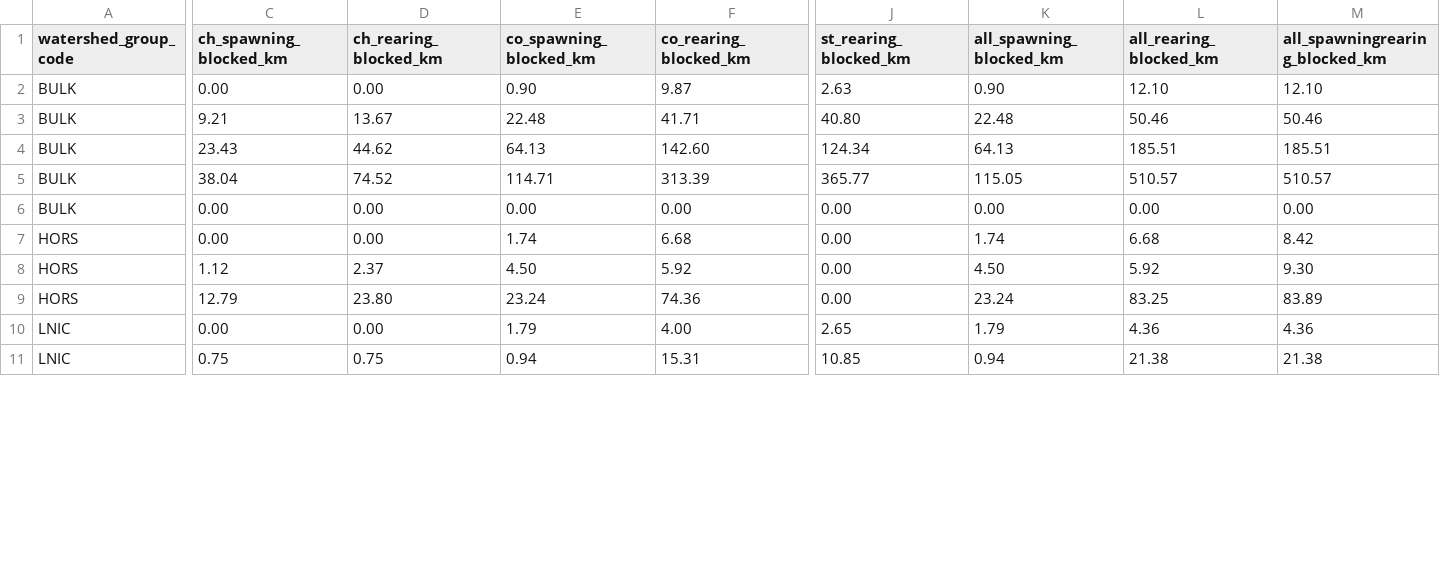
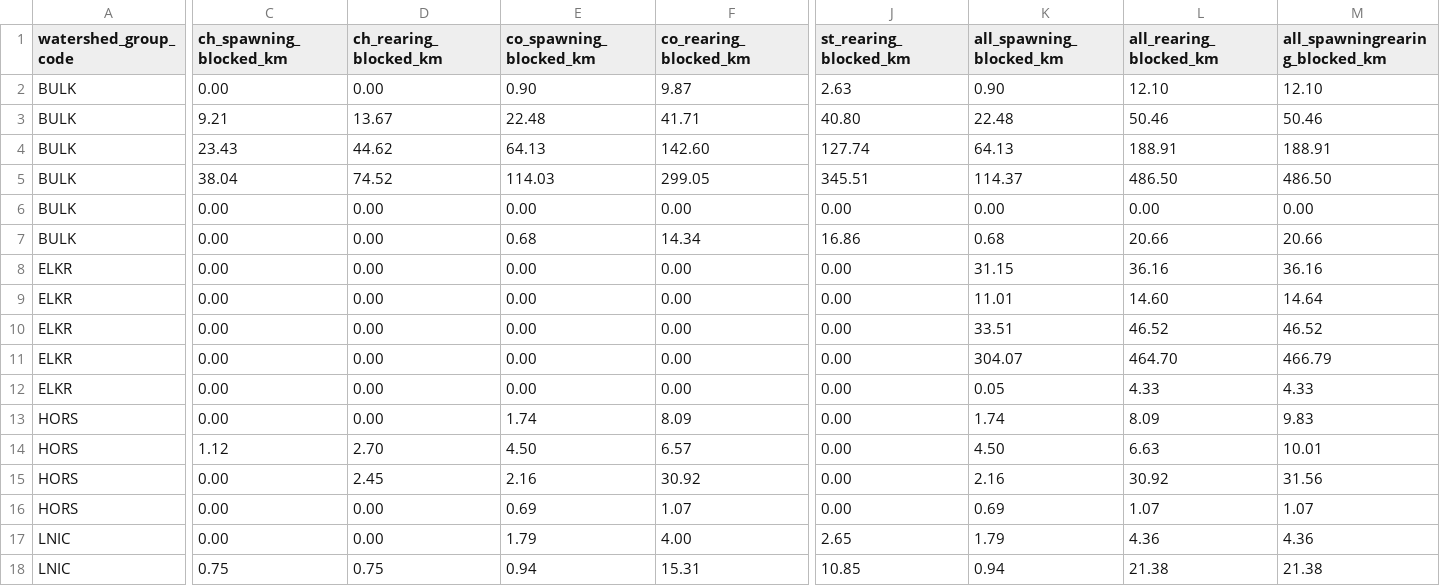
Before and after one commit to smnorris/bcfishpass, a CSV file: 04_reporting/wcrp/reports/barrier_extent.csv, drawn as a sheet; only a part is shown, gaps mark what is left out; addresses are those after the commit; rows hold the shown columns only; the diff covers the shown part only; the diff names each change by its address in the sheet, - before the commit and + after, or states it on an @@ line.

Commit message:
update wcrp reports with horsefly updates

```diff
--- a/04_reporting/wcrp/reports/barrier_extent.csv
+++ b/04_reporting/wcrp/reports/barrier_extent.csv
-J4 (st_rearing_blocked_km): 124.34
+J4 (st_rearing_blocked_km): 127.74
-L4 (all_rearing_blocked_km): 185.51
+L4 (all_rearing_blocked_km): 188.91
-M4 (all_spawningrearing_blocked_km): 185.51
+M4 (all_spawningrearing_blocked_km): 188.91
-E5 (co_spawning_blocked_km): 114.71
+E5 (co_spawning_blocked_km): 114.03
-F5 (co_rearing_blocked_km): 313.39
+F5 (co_rearing_blocked_km): 299.05
-J5 (st_rearing_blocked_km): 365.77
+J5 (st_rearing_blocked_km): 345.51
-K5 (all_spawning_blocked_km): 115.05
+K5 (all_spawning_blocked_km): 114.37
-L5 (all_rearing_blocked_km): 510.57
+L5 (all_rearing_blocked_km): 486.50
-M5 (all_spawningrearing_blocked_km): 510.57
+M5 (all_spawningrearing_blocked_km): 486.50
+row 7: BULK | 0.00 | 0.00 | 0.68 | 14.34 | 16.86 | 0.68 | 20.66 | 20.66
+row 8: ELKR | 0.00 | 0.00 | 0.00 | 0.00 | 0.00 | 31.15 | 36.16 | 36.16
+row 9: ELKR | 0.00 | 0.00 | 0.00 | 0.00 | 0.00 | 11.01 | 14.60 | 14.64
+row 10: ELKR | 0.00 | 0.00 | 0.00 | 0.00 | 0.00 | 33.51 | 46.52 | 46.52
+row 11: ELKR | 0.00 | 0.00 | 0.00 | 0.00 | 0.00 | 304.07 | 464.70 | 466.79
+row 12: ELKR | 0.00 | 0.00 | 0.00 | 0.00 | 0.00 | 0.05 | 4.33 | 4.33
-F13 (co_rearing_blocked_km): 6.68
+F13 (co_rearing_blocked_km): 8.09
-L13 (all_rearing_blocked_km): 6.68
+L13 (all_rearing_blocked_km): 8.09
-M13 (all_spawningrearing_blocked_km): 8.42
+M13 (all_spawningrearing_blocked_km): 9.83
-D14 (ch_rearing_blocked_km): 2.37
+D14 (ch_rearing_blocked_km): 2.70
-F14 (co_rearing_blocked_km): 5.92
+F14 (co_rearing_blocked_km): 6.57
-L14 (all_rearing_blocked_km): 5.92
+L14 (all_rearing_blocked_km): 6.63
-M14 (all_spawningrearing_blocked_km): 9.30
+M14 (all_spawningrearing_blocked_km): 10.01
-C15 (ch_spawning_blocked_km): 12.79
+C15 (ch_spawning_blocked_km): 0.00
-D15 (ch_rearing_blocked_km): 23.80
+D15 (ch_rearing_blocked_km): 2.45
-E15 (co_spawning_blocked_km): 23.24
+E15 (co_spawning_blocked_km): 2.16
-F15 (co_rearing_blocked_km): 74.36
+F15 (co_rearing_blocked_km): 30.92
-K15 (all_spawning_blocked_km): 23.24
+K15 (all_spawning_blocked_km): 2.16
-L15 (all_rearing_blocked_km): 83.25
+L15 (all_rearing_blocked_km): 30.92
-M15 (all_spawningrearing_blocked_km): 83.89
+M15 (all_spawningrearing_blocked_km): 31.56
+row 16: HORS | 0.00 | 0.00 | 0.69 | 1.07 | 0.00 | 0.69 | 1.07 | 1.07
```
Also changed, not shown: 1 added row and 6 edited cells elsewhere in this file, 04_reporting/wcrp/reports/barrier_severity.csv, 04_reporting/wcrp/reports/watershed_summary.csv, 2 other files.
